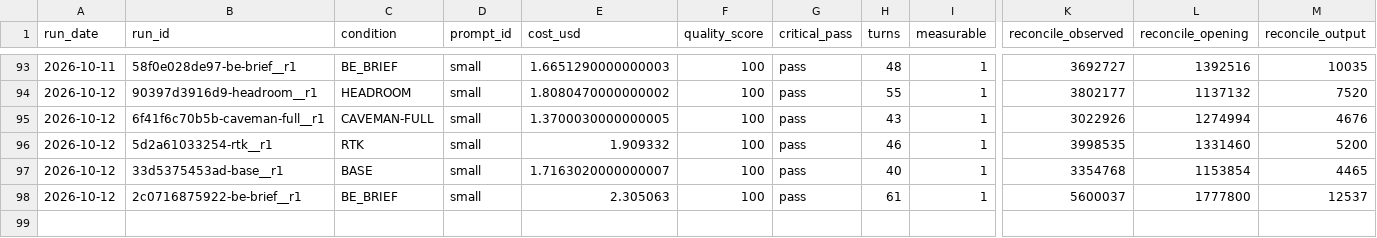
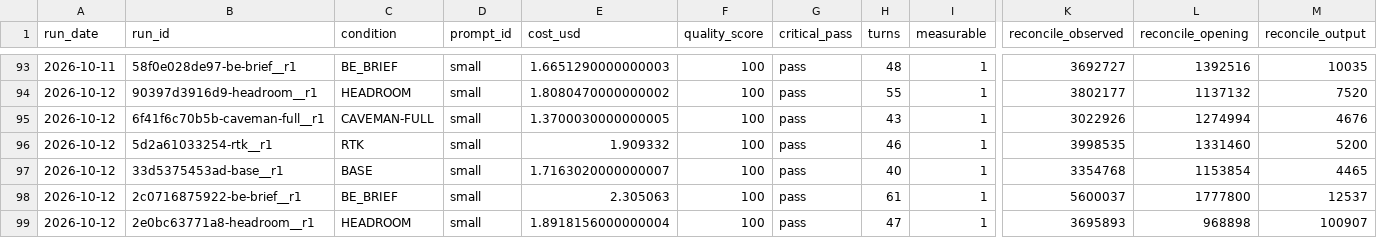
Before and after one commit to YangJunMan/claude-code-token-savings-benchmark, a CSV file: data/run-summary.csv, drawn as a sheet; only a part is shown, gaps mark what is left out; rows hold the shown columns only; the diff names each change by its address in the sheet, - before the commit and + after, or states it on an @@ line.

```diff
--- a/data/run-summary.csv
+++ b/data/run-summary.csv
+row 99: 2026-10-12 | 2e0bc63771a8-headroom__r1 | HEADROOM | small | 1.8918156000000004 | 100 | pass | 47 | 1 | 3695893 | 968898 | 100907
```
Also changed, not shown: data/activity-log.csv, data/comparison.csv, 1 other file.
